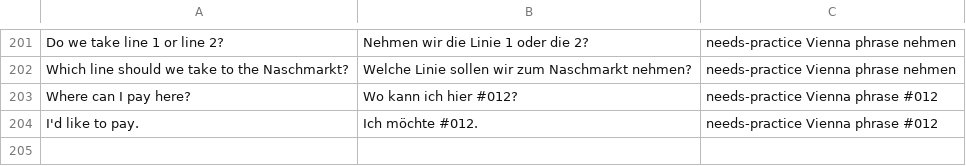
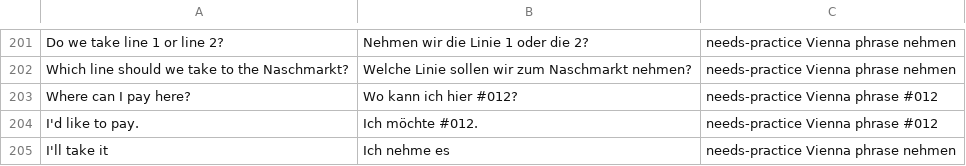
Before and after one commit to robertvanstedum/personal-ai-agents, a CSV file: domains/german/data/anki/vienna_deck.csv, drawn as a sheet; only a part is shown, gaps mark what is left out; the diff names each change by its address in the sheet, - before the commit and + after, or states it on an @@ line.

```diff
--- a/domains/german/data/anki/vienna_deck.csv
+++ b/domains/german/data/anki/vienna_deck.csv
+row 205: I'll take it | Ich nehme es | needs-practice Vienna phrase nehmen
```
Also changed, not shown: 12 other files.
